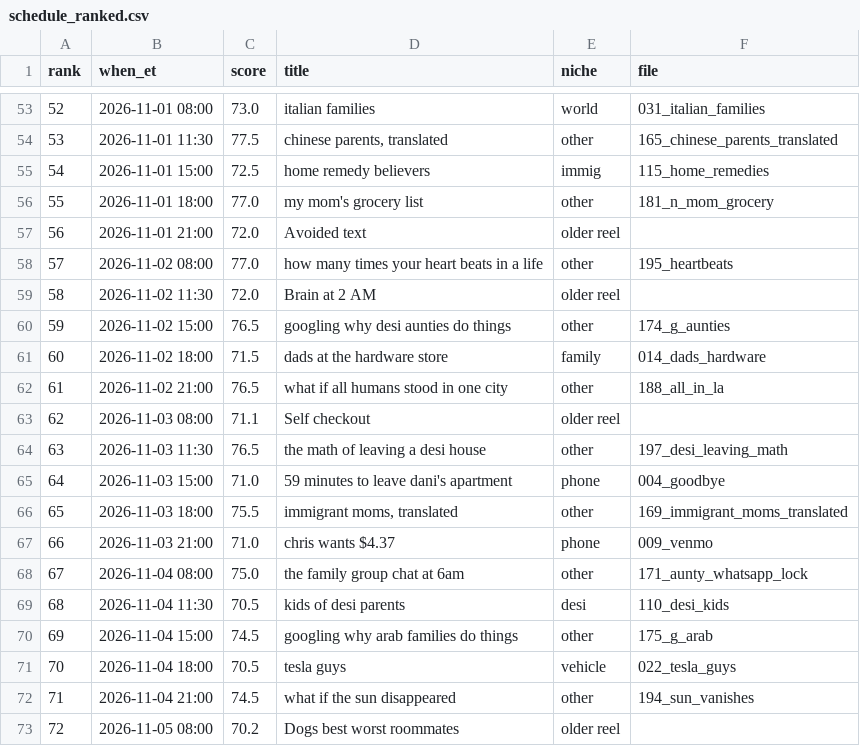
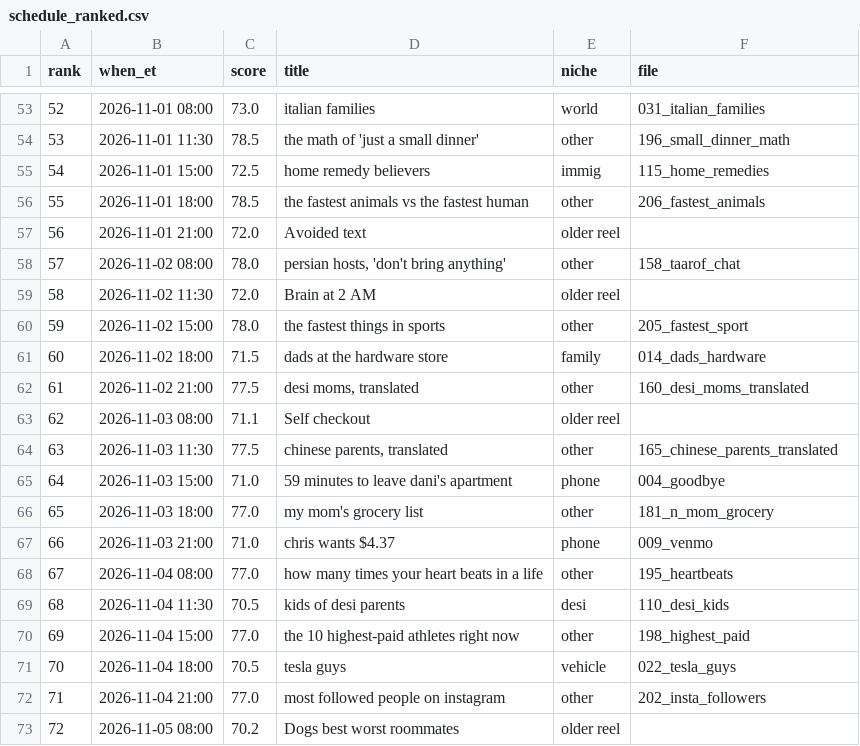
Before and after one commit to andrewrafael01/sorry-posts, a CSV file: reels/schedule_ranked.csv, drawn as a sheet; only a part is shown, gaps mark what is left out; the diff covers the shown part only.

```diff
--- a/reels/schedule_ranked.csv
+++ b/reels/schedule_ranked.csv
@@ -53,21 +53,21 @@ rank,when_et,score,title,niche,file
 52,2026-11-01 08:00,73.0,italian families,world,031_italian_families
-53,2026-11-01 11:30,77.5,"chinese parents, translated",other,165_chinese_parents_translated
+53,2026-11-01 11:30,78.5,the math of 'just a small dinner',other,196_small_dinner_math
 54,2026-11-01 15:00,72.5,home remedy believers,immig,115_home_remedies
-55,2026-11-01 18:00,77.0,my mom's grocery list,other,181_n_mom_grocery
+55,2026-11-01 18:00,78.5,the fastest animals vs the fastest human,other,206_fastest_animals
 56,2026-11-01 21:00,72.0,Avoided text,older reel,
-57,2026-11-02 08:00,77.0,how many times your heart beats in a life,other,195_heartbeats
+57,2026-11-02 08:00,78.0,"persian hosts, 'don't bring anything'",other,158_taarof_chat
 58,2026-11-02 11:30,72.0,Brain at 2 AM,older reel,
-59,2026-11-02 15:00,76.5,googling why desi aunties do things,other,174_g_aunties
+59,2026-11-02 15:00,78.0,the fastest things in sports,other,205_fastest_sport
 60,2026-11-02 18:00,71.5,dads at the hardware store,family,014_dads_hardware
-61,2026-11-02 21:00,76.5,what if all humans stood in one city,other,188_all_in_la
+61,2026-11-02 21:00,77.5,"desi moms, translated",other,160_desi_moms_translated
 62,2026-11-03 08:00,71.1,Self checkout,older reel,
-63,2026-11-03 11:30,76.5,the math of leaving a desi house,other,197_desi_leaving_math
+63,2026-11-03 11:30,77.5,"chinese parents, translated",other,165_chinese_parents_translated
 64,2026-11-03 15:00,71.0,59 minutes to leave dani's apartment,phone,004_goodbye
-65,2026-11-03 18:00,75.5,"immigrant moms, translated",other,169_immigrant_moms_translated
+65,2026-11-03 18:00,77.0,my mom's grocery list,other,181_n_mom_grocery
 66,2026-11-03 21:00,71.0,chris wants $4.37,phone,009_venmo
-67,2026-11-04 08:00,75.0,the family group chat at 6am,other,171_aunty_whatsapp_lock
+67,2026-11-04 08:00,77.0,how many times your heart beats in a life,other,195_heartbeats
 68,2026-11-04 11:30,70.5,kids of desi parents,desi,110_desi_kids
-69,2026-11-04 15:00,74.5,googling why arab families do things,other,175_g_arab
+69,2026-11-04 15:00,77.0,the 10 highest-paid athletes right now,other,198_highest_paid
 70,2026-11-04 18:00,70.5,tesla guys,vehicle,022_tesla_guys
-71,2026-11-04 21:00,74.5,what if the sun disappeared,other,194_sun_vanishes
+71,2026-11-04 21:00,77.0,most followed people on instagram,other,202_insta_followers
 72,2026-11-05 08:00,70.2,Dogs best worst roommates,older reel,
```
Also changed, not shown: 9 added rows and 107 edited cells elsewhere in this file, 19 other files.
